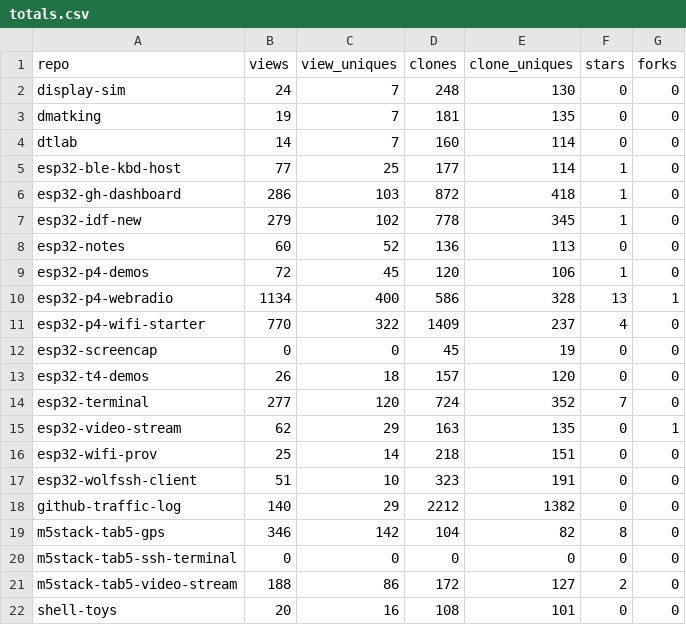
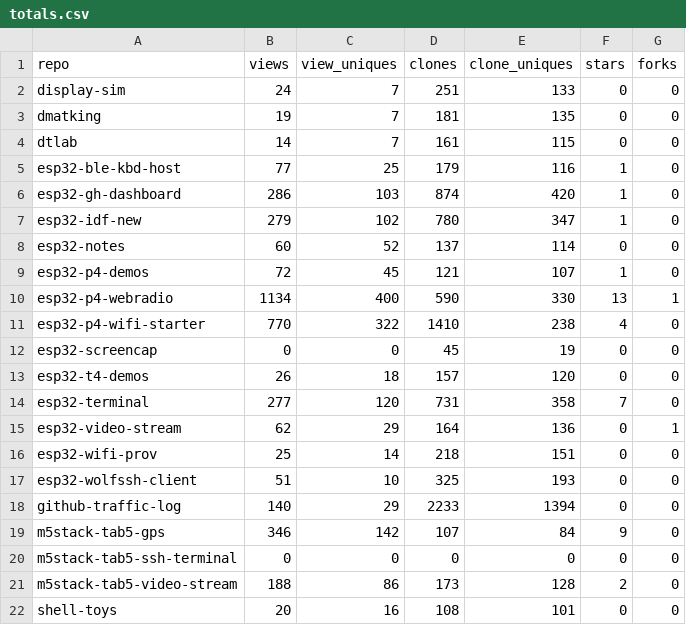
Before and after one commit to dmatking/github-traffic-log, a CSV file: totals.csv, drawn as a sheet.

```diff
--- a/totals.csv
+++ b/totals.csv
@@ -1,22 +1,22 @@
 repo,views,view_uniques,clones,clone_uniques,stars,forks
-display-sim,24,7,248,130,0,0
+display-sim,24,7,251,133,0,0
 dmatking,19,7,181,135,0,0
-dtlab,14,7,160,114,0,0
-esp32-ble-kbd-host,77,25,177,114,1,0
-esp32-gh-dashboard,286,103,872,418,1,0
-esp32-idf-new,279,102,778,345,1,0
-esp32-notes,60,52,136,113,0,0
-esp32-p4-demos,72,45,120,106,1,0
-esp32-p4-webradio,1134,400,586,328,13,1
-esp32-p4-wifi-starter,770,322,1409,237,4,0
+dtlab,14,7,161,115,0,0
+esp32-ble-kbd-host,77,25,179,116,1,0
+esp32-gh-dashboard,286,103,874,420,1,0
+esp32-idf-new,279,102,780,347,1,0
+esp32-notes,60,52,137,114,0,0
+esp32-p4-demos,72,45,121,107,1,0
+esp32-p4-webradio,1134,400,590,330,13,1
+esp32-p4-wifi-starter,770,322,1410,238,4,0
 esp32-screencap,0,0,45,19,0,0
 esp32-t4-demos,26,18,157,120,0,0
-esp32-terminal,277,120,724,352,7,0
-esp32-video-stream,62,29,163,135,0,1
+esp32-terminal,277,120,731,358,7,0
+esp32-video-stream,62,29,164,136,0,1
 esp32-wifi-prov,25,14,218,151,0,0
-esp32-wolfssh-client,51,10,323,191,0,0
-github-traffic-log,140,29,2212,1382,0,0
-m5stack-tab5-gps,346,142,104,82,8,0
+esp32-wolfssh-client,51,10,325,193,0,0
+github-traffic-log,140,29,2233,1394,0,0
+m5stack-tab5-gps,346,142,107,84,9,0
 m5stack-tab5-ssh-terminal,0,0,0,0,0,0
-m5stack-tab5-video-stream,188,86,172,127,2,0
+m5stack-tab5-video-stream,188,86,173,128,2,0
 shell-toys,20,16,108,101,0,0
```
Also changed, not shown: latest.csv, traffic.csv.
